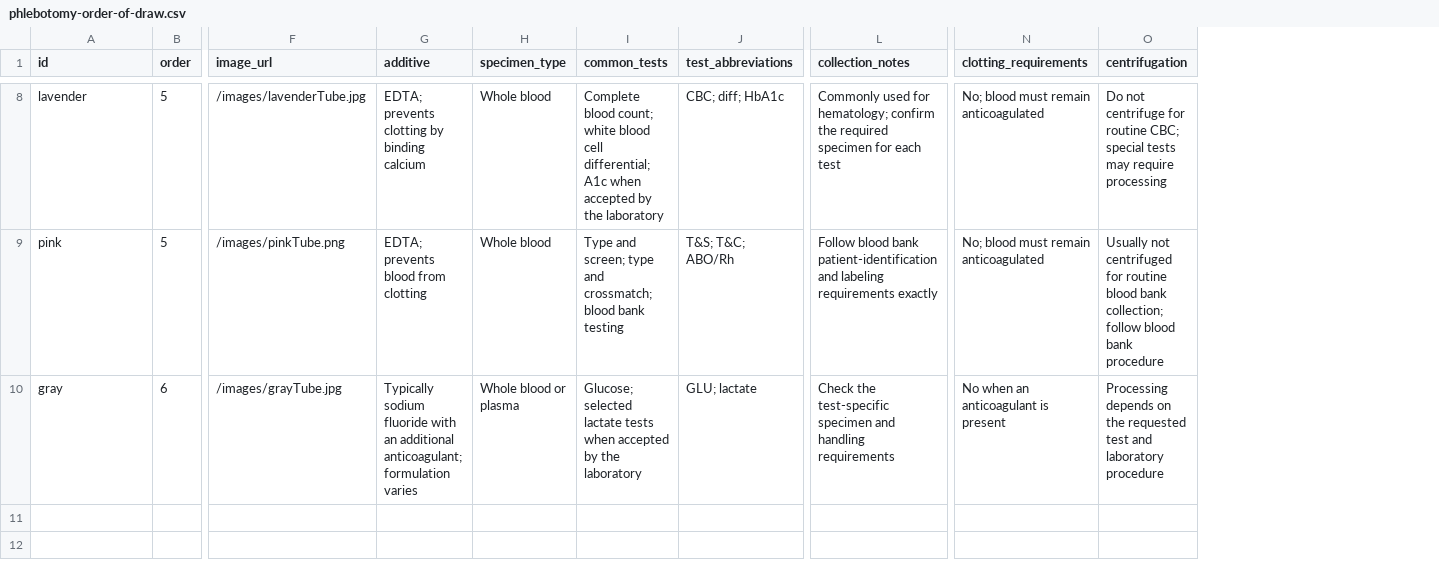
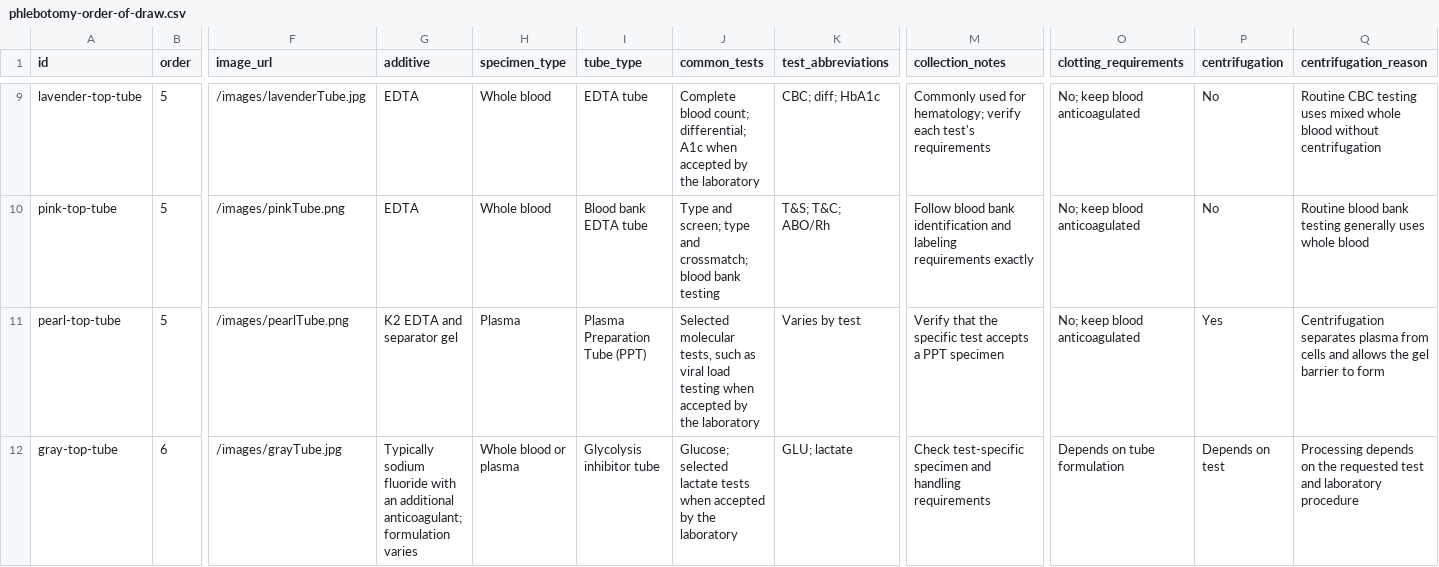
Before and after one commit to helloimshanae/student-data-api, a CSV file: data/phlebotomy-order-of-draw.csv, drawn as a sheet; only a part is shown, gaps mark what is left out; addresses are those after the commit; rows hold the shown columns only; the diff covers the shown part only; the diff names each change by its address in the sheet, - before the commit and + after, or states it on an @@ line.

Commit message:
added additonal tube details

```diff
--- a/data/phlebotomy-order-of-draw.csv
+++ b/data/phlebotomy-order-of-draw.csv
+column I (tube_type), rows 9-10: EDTA tube | Blood bank EDTA tube; row 12: Glycolysis inhibitor tube
+column Q (centrifugation_reason), rows 9-10: Routine CBC testing uses mixed whole blood without centrifugation | Routine blood bank testing generally uses whole blood; row 12: Processing depends on the requested test and laboratory procedure
-A9 (id): lavender
+A9 (id): lavender-top-tube
-G9 (additive): EDTA; prevents clotting by binding calcium
+G9 (additive): EDTA
-J9 (common_tests): …blood count; white blood cell differential; A1c…
+J9 (common_tests): …blood count; differential; A1c…
-M9 (collection_notes): …for hematology; confirm the required specimen for each test
+M9 (collection_notes): …for hematology; verify each test's requirements
-O9:O10 (clotting_requirements): No; blood must remain anticoagulated
+O9:O10 (clotting_requirements): No; keep blood anticoagulated
-P9 (centrifugation): Do not centrifuge for routine CBC; special tests may require processing
+P9 (centrifugation): No
-A10 (id): pink
+A10 (id): pink-top-tube
-G10 (additive): EDTA; prevents blood from clotting
+G10 (additive): EDTA
-M10 (collection_notes): …blood bank patient-identification and labeling…
+M10 (collection_notes): …blood bank identification and labeling…
-P10 (centrifugation): Usually not centrifuged for routine blood bank collection; follow blood bank procedure
+P10 (centrifugation): No
+row 11: pearl-top-tube | 5 | /images/pearlTube.png | K2 EDTA and separator gel | Plasma | Plasma Preparation Tube (PPT) | Selected molecular tests, such as viral load testing when accepted by the laboratory | Varies by test | Verify that the specific test accepts a PPT specimen | No; keep blood anticoagulated | Yes | Centrifugation separates plasma from cells and allows the gel barrier to form
-A12 (id): gray
+A12 (id): gray-top-tube
-M12 (collection_notes): Check the test-specific specimen…
+M12 (collection_notes): Check test-specific specimen…
-O12 (clotting_requirements): No when an anticoagulant is present
+O12 (clotting_requirements): Depends on tube formulation
-P12 (centrifugation): Processing depends on the requested test and laboratory procedure
+P12 (centrifugation): Depends on test
```
Also changed, not shown: 1 added row and 31 edited cells elsewhere in this file.
